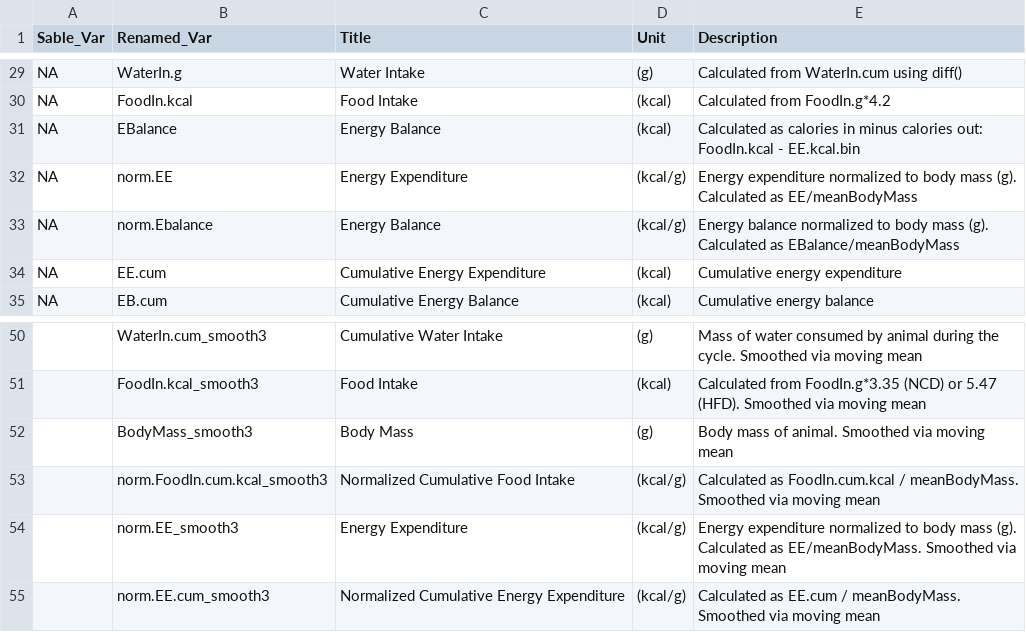
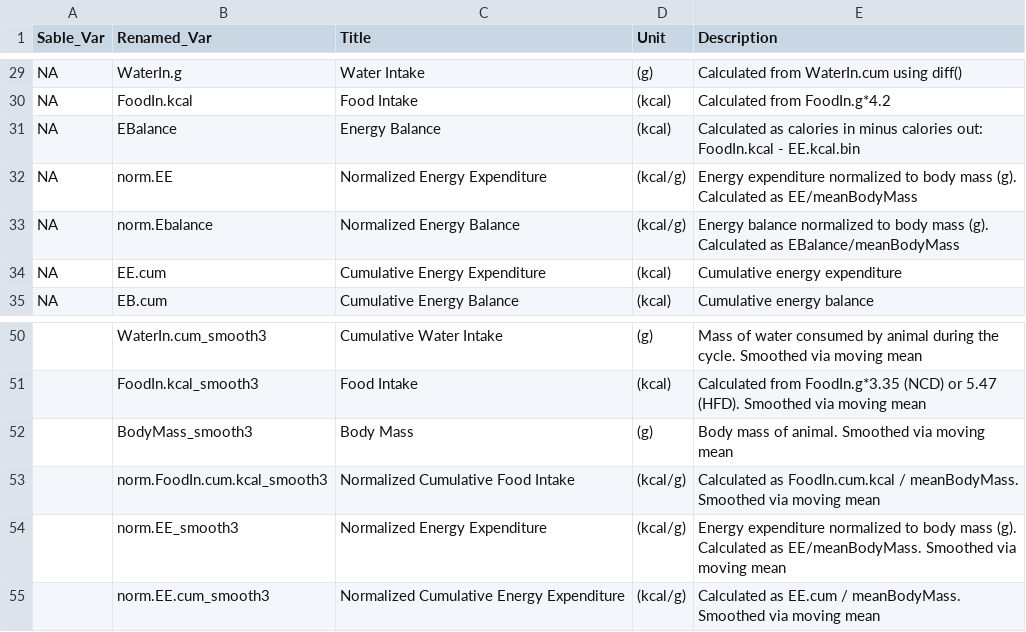
Before and after one commit to ckfaber/Mirzadeh_Cal, a CSV file: Cal_Units.csv, drawn as a sheet; only a part is shown, gaps mark what is left out; the diff names each change by its address in the sheet, - before the commit and + after, or states it on an @@ line.

```diff
--- a/Cal_Units.csv
+++ b/Cal_Units.csv
-C32 (Title): Energy Expenditure
+C32 (Title): Normalized Energy Expenditure
-C33 (Title): Energy Balance
+C33 (Title): Normalized Energy Balance
-C54 (Title): Energy Expenditure
+C54 (Title): Normalized Energy Expenditure
```
Also changed, not shown: 1 other file.
